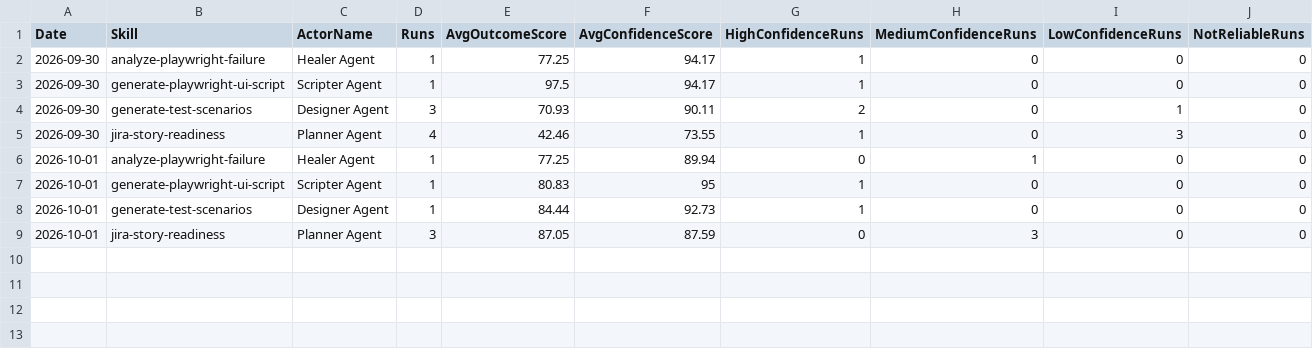
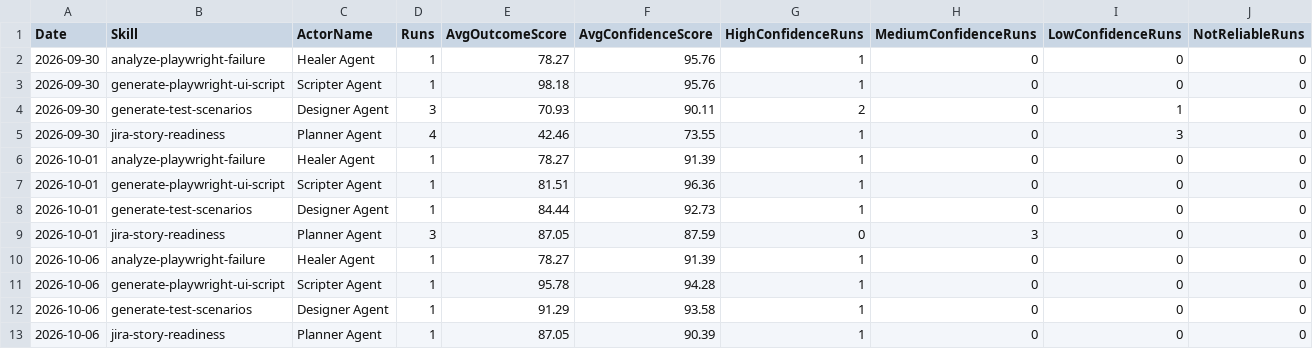
Before and after one commit to smitkari-arch/Agentic_Demo, a CSV file: reports/agent-quality-trends.csv, drawn as a sheet.

```diff
--- a/reports/agent-quality-trends.csv
+++ b/reports/agent-quality-trends.csv
@@ -1,9 +1,13 @@
 Date,Skill,ActorName,Runs,AvgOutcomeScore,AvgConfidenceScore,HighConfidenceRuns,MediumConfidenceRuns,LowConfidenceRuns,NotReliableRuns
-2026-09-30,analyze-playwright-failure,Healer Agent,1,77.25,94.17,1,0,0,0
-2026-09-30,generate-playwright-ui-script,Scripter Agent,1,97.5,94.17,1,0,0,0
+2026-09-30,analyze-playwright-failure,Healer Agent,1,78.27,95.76,1,0,0,0
+2026-09-30,generate-playwright-ui-script,Scripter Agent,1,98.18,95.76,1,0,0,0
 2026-09-30,generate-test-scenarios,Designer Agent,3,70.93,90.11,2,0,1,0
 2026-09-30,jira-story-readiness,Planner Agent,4,42.46,73.55,1,0,3,0
-2026-10-01,analyze-playwright-failure,Healer Agent,1,77.25,89.94,0,1,0,0
-2026-10-01,generate-playwright-ui-script,Scripter Agent,1,80.83,95,1,0,0,0
+2026-10-01,analyze-playwright-failure,Healer Agent,1,78.27,91.39,1,0,0,0
+2026-10-01,generate-playwright-ui-script,Scripter Agent,1,81.51,96.36,1,0,0,0
 2026-10-01,generate-test-scenarios,Designer Agent,1,84.44,92.73,1,0,0,0
 2026-10-01,jira-story-readiness,Planner Agent,3,87.05,87.59,0,3,0,0
+2026-10-06,analyze-playwright-failure,Healer Agent,1,78.27,91.39,1,0,0,0
+2026-10-06,generate-playwright-ui-script,Scripter Agent,1,95.78,94.28,1,0,0,0
+2026-10-06,generate-test-scenarios,Designer Agent,1,91.29,93.58,1,0,0,0
+2026-10-06,jira-story-readiness,Planner Agent,1,87.05,90.39,1,0,0,0
```
Also changed, not shown: reports/agent-execution-report.csv, reports/agent-quality-report.csv, 25 other files.
